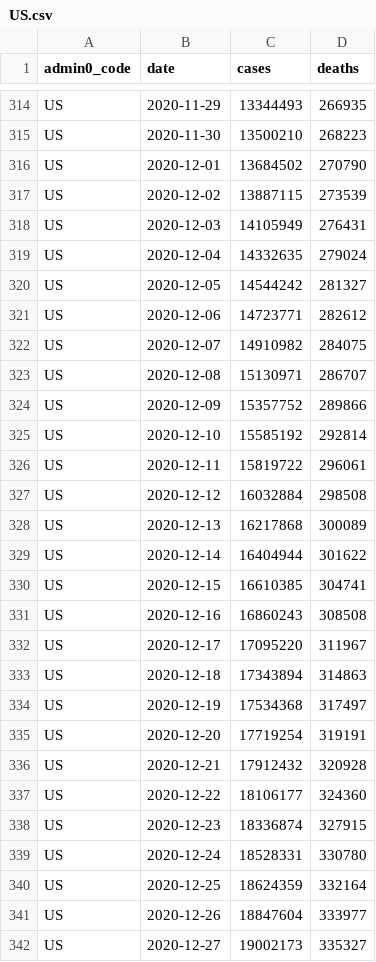
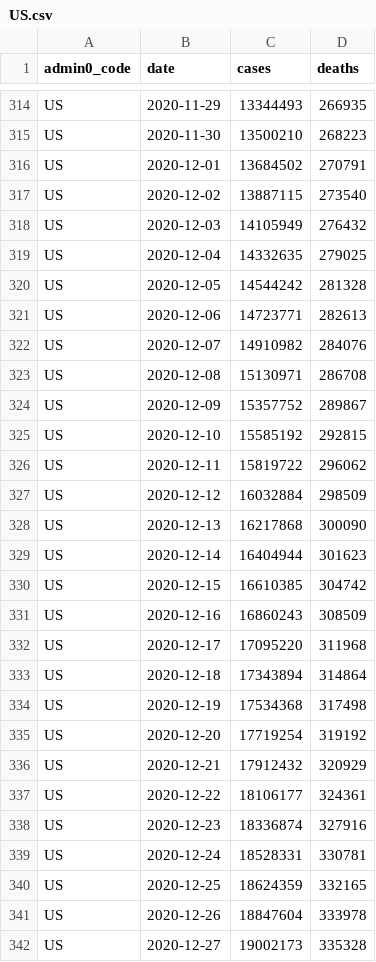
Before and after one commit to covid-open-data/xform-casecount-us-jhu, a CSV file: output/admin0/US.csv, drawn as a sheet; only a part is shown, gaps mark what is left out; the diff covers the shown part only.

```diff
--- a/output/admin0/US.csv
+++ b/output/admin0/US.csv
@@ -315,28 +315,28 @@ US,2020-11-29,13344493,266935
 US,2020-11-30,13500210,268223
-US,2020-12-01,13684502,270790
-US,2020-12-02,13887115,273539
-US,2020-12-03,14105949,276431
-US,2020-12-04,14332635,279024
-US,2020-12-05,14544242,281327
-US,2020-12-06,14723771,282612
-US,2020-12-07,14910982,284075
-US,2020-12-08,15130971,286707
-US,2020-12-09,15357752,289866
-US,2020-12-10,15585192,292814
-US,2020-12-11,15819722,296061
-US,2020-12-12,16032884,298508
-US,2020-12-13,16217868,300089
-US,2020-12-14,16404944,301622
-US,2020-12-15,16610385,304741
-US,2020-12-16,16860243,308508
-US,2020-12-17,17095220,311967
-US,2020-12-18,17343894,314863
-US,2020-12-19,17534368,317497
-US,2020-12-20,17719254,319191
-US,2020-12-21,17912432,320928
-US,2020-12-22,18106177,324360
-US,2020-12-23,18336874,327915
-US,2020-12-24,18528331,330780
-US,2020-12-25,18624359,332164
-US,2020-12-26,18847604,333977
-US,2020-12-27,19002173,335327
+US,2020-12-01,13684502,270791
+US,2020-12-02,13887115,273540
+US,2020-12-03,14105949,276432
+US,2020-12-04,14332635,279025
+US,2020-12-05,14544242,281328
+US,2020-12-06,14723771,282613
+US,2020-12-07,14910982,284076
+US,2020-12-08,15130971,286708
+US,2020-12-09,15357752,289867
+US,2020-12-10,15585192,292815
+US,2020-12-11,15819722,296062
+US,2020-12-12,16032884,298509
+US,2020-12-13,16217868,300090
+US,2020-12-14,16404944,301623
+US,2020-12-15,16610385,304742
+US,2020-12-16,16860243,308509
+US,2020-12-17,17095220,311968
+US,2020-12-18,17343894,314864
+US,2020-12-19,17534368,317498
+US,2020-12-20,17719254,319192
+US,2020-12-21,17912432,320929
+US,2020-12-22,18106177,324361
+US,2020-12-23,18336874,327916
+US,2020-12-24,18528331,330781
+US,2020-12-25,18624359,332165
+US,2020-12-26,18847604,333978
+US,2020-12-27,19002173,335328
```
Also changed, not shown: 4 edited cells elsewhere in this file, output/admin1/US.csv.
